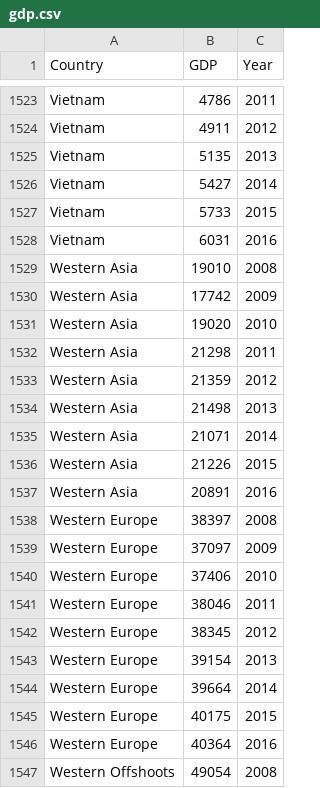
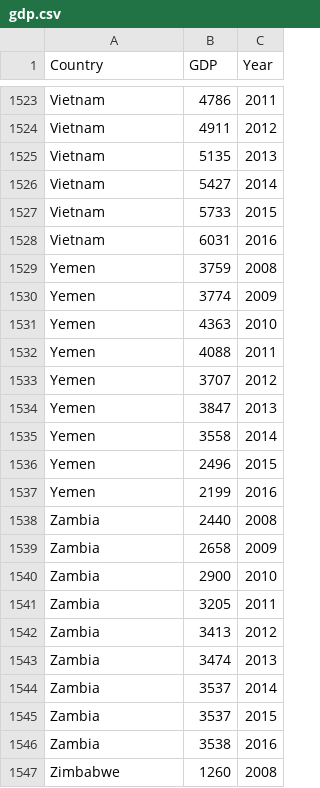
Before and after one commit to alxojy/econs-viz, a CSV file: data/gdp.csv, drawn as a sheet; only a part is shown, gaps mark what is left out; the shorter side is filled out with more unchanged rows; the diff covers the shown part only.

Commit message:
remove unused data

```diff
--- a/data/gdp.csv
+++ b/data/gdp.csv
@@ -1528,20 +1528 @@ Vietnam,5733,2015
 Vietnam,6031,2016
-Western Asia,19010,2008
-Western Asia,17742,2009
-Western Asia,19020,2010
-Western Asia,21298,2011
-Western Asia,21359,2012
-Western Asia,21498,2013
-Western Asia,21071,2014
-Western Asia,21226,2015
-Western Asia,20891,2016
-Western Europe,38397,2008
-Western Europe,37097,2009
-Western Europe,37406,2010
-Western Europe,38046,2011
-Western Europe,38345,2012
-Western Europe,39154,2013
-Western Europe,39664,2014
-Western Europe,40175,2015
-Western Europe,40364,2016
-Western Offshoots,49054,2008
```
Also changed, not shown: 17 removed rows elsewhere in this file, data/gdptop10.csv, 1 other file.
